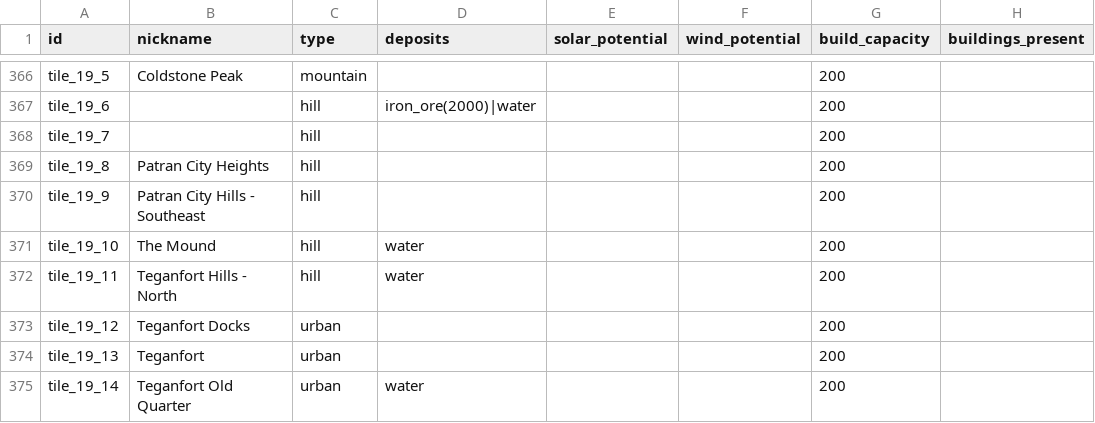
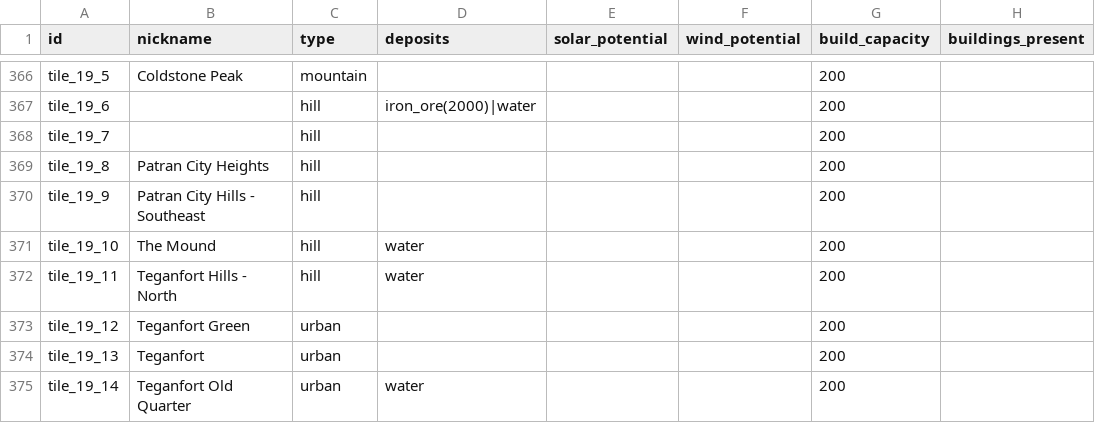
Before and after one commit to LongPigBlankets/price-of-everything, a CSV file: price-of-everything-0.1/data/tile_properties.csv, drawn as a sheet; only a part is shown, gaps mark what is left out; the diff covers the shown part only; the diff names each change by its address in the sheet, - before the commit and + after, or states it on an @@ line.

```diff
--- a/price-of-everything-0.1/data/tile_properties.csv
+++ b/price-of-everything-0.1/data/tile_properties.csv
-B373 (nickname): Teganfort Docks
+B373 (nickname): Teganfort Green
```
Also changed, not shown: 5 edited cells elsewhere in this file, 2 other files.
